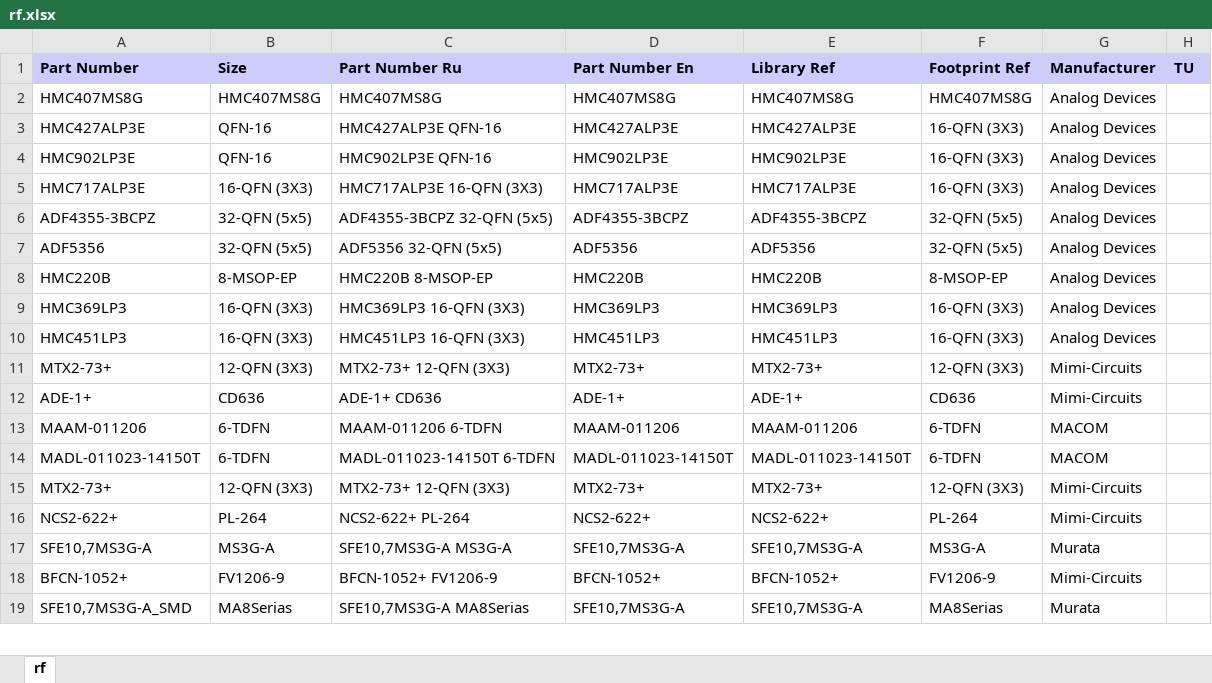
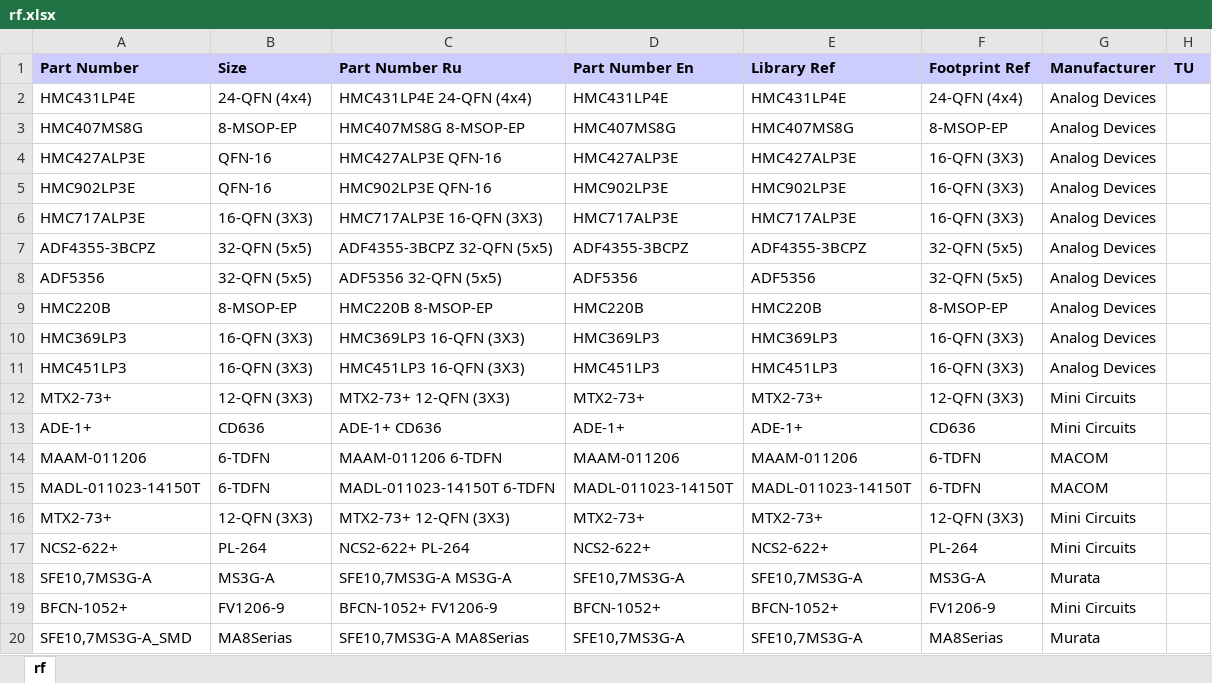
Before and after one commit to garou-g/elem_altium_db2, an Excel workbook: library/rf.xlsx, sheet rf, drawn as a sheet; only a part is shown; values as stored, in another font and other column widths than the file's, no borders; addresses are those after the commit; the diff names each change by its address in the sheet, - before the commit and + after, or states it on an @@ line.

```diff
--- a/library/rf.xlsx (sheet rf)
+++ b/library/rf.xlsx (sheet rf)
+row 2: HMC431LP4E | 24-QFN (4x4) | HMC431LP4E 24-QFN (4x4) | HMC431LP4E | HMC431LP4E | 24-QFN (4x4) | Analog Devices
-B3 (Size): HMC407MS8G
+B3 (Size): 8-MSOP-EP
-C3 (Part Number Ru): HMC407MS8G
+C3 (Part Number Ru): HMC407MS8G 8-MSOP-EP
-F3 (Footprint Ref): HMC407MS8G
+F3 (Footprint Ref): 8-MSOP-EP
-G12:G13 (Manufacturer): Mimi-Circuits
+G12:G13 (Manufacturer): Mini Circuits
-G16:G17 (Manufacturer): Mimi-Circuits
+G16:G17 (Manufacturer): Mini Circuits
-G19 (Manufacturer): Mimi-Circuits
+G19 (Manufacturer): Mini Circuits
```
Also changed, not shown: library/connectors.xlsx, 1 other file.
